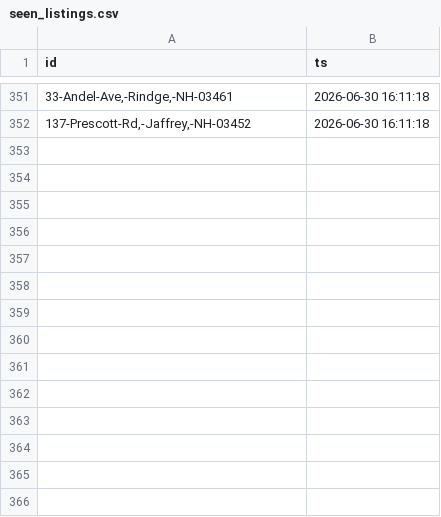
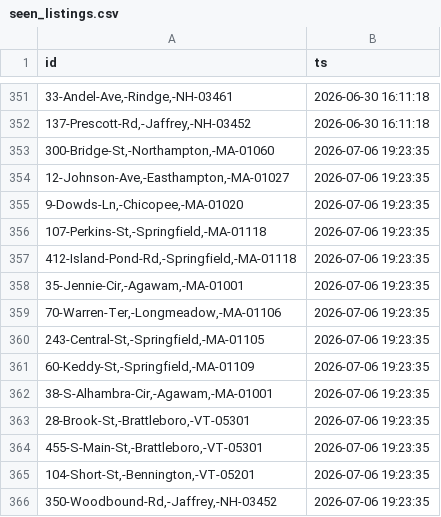
Before and after one commit to 1jamesgarner-tech/aquifer-siting-map, a CSV file: seen_listings.csv, drawn as a sheet; only a part is shown, gaps mark what is left out; the diff names each change by its address in the sheet, - before the commit and + after, or states it on an @@ line.

```diff
--- a/seen_listings.csv
+++ b/seen_listings.csv
+row 353: 300-Bridge-St,-Northampton,-MA-01060 | 2026-07-06 19:23:35
+row 354: 12-Johnson-Ave,-Easthampton,-MA-01027 | 2026-07-06 19:23:35
+row 355: 9-Dowds-Ln,-Chicopee,-MA-01020 | 2026-07-06 19:23:35
+row 356: 107-Perkins-St,-Springfield,-MA-01118 | 2026-07-06 19:23:35
+row 357: 412-Island-Pond-Rd,-Springfield,-MA-01118 | 2026-07-06 19:23:35
+row 358: 35-Jennie-Cir,-Agawam,-MA-01001 | 2026-07-06 19:23:35
+row 359: 70-Warren-Ter,-Longmeadow,-MA-01106 | 2026-07-06 19:23:35
+row 360: 243-Central-St,-Springfield,-MA-01105 | 2026-07-06 19:23:35
+row 361: 60-Keddy-St,-Springfield,-MA-01109 | 2026-07-06 19:23:35
+row 362: 38-S-Alhambra-Cir,-Agawam,-MA-01001 | 2026-07-06 19:23:35
+row 363: 28-Brook-St,-Brattleboro,-VT-05301 | 2026-07-06 19:23:35
+row 364: 455-S-Main-St,-Brattleboro,-VT-05301 | 2026-07-06 19:23:35
+row 365: 104-Short-St,-Bennington,-VT-05201 | 2026-07-06 19:23:35
+row 366: 350-Woodbound-Rd,-Jaffrey,-NH-03452 | 2026-07-06 19:23:35
```
Also changed, not shown: 3 other files.
